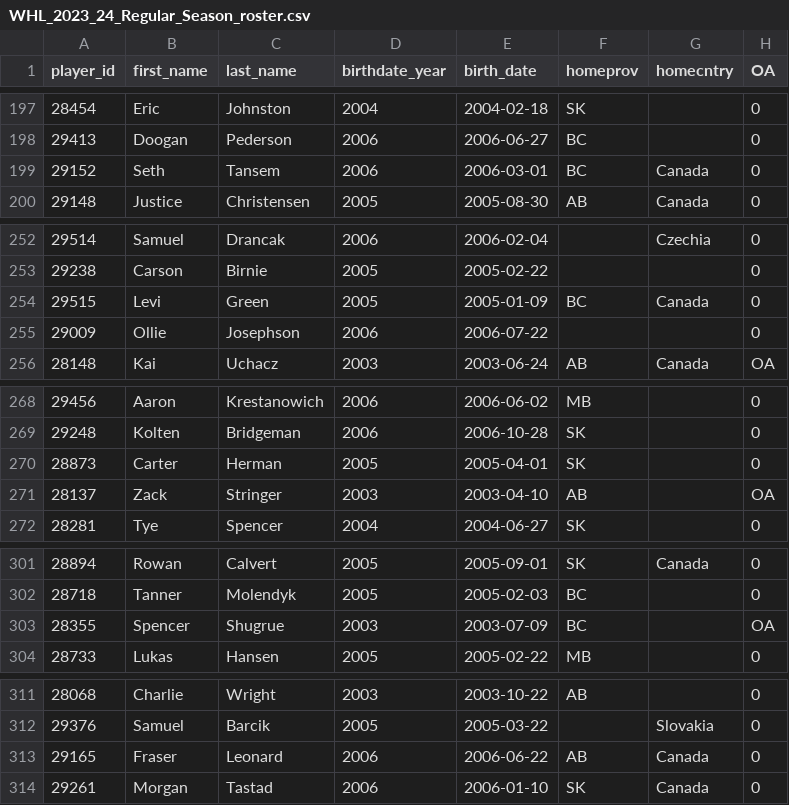
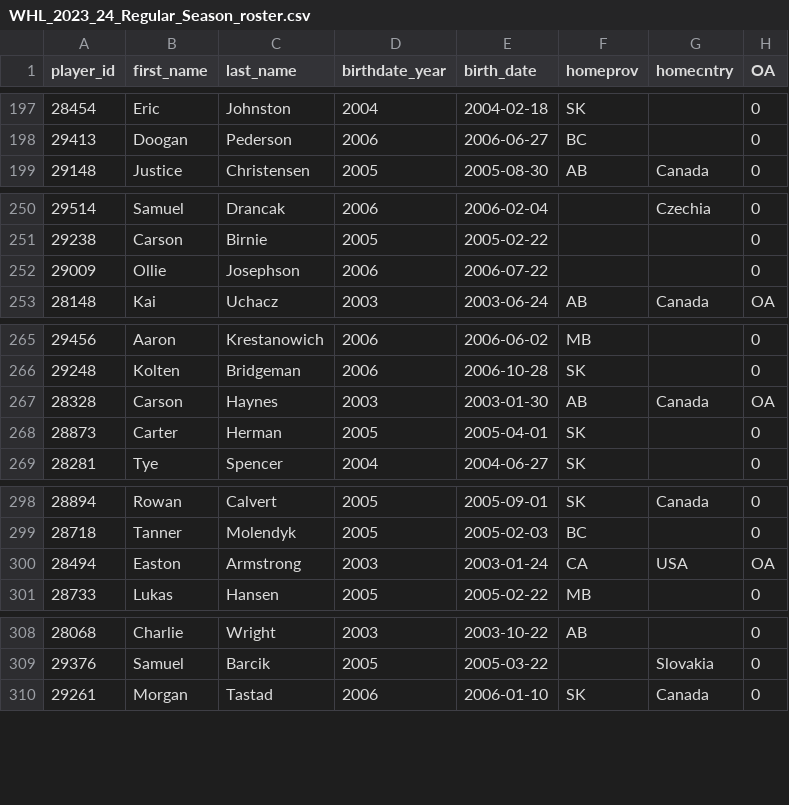
Before and after one commit to lennonay/Prospect_scraper, a CSV file: data/roster/WHL_2023_24_Regular_Season_roster.csv, drawn as a sheet; only a part is shown, gaps mark what is left out; the diff covers the shown part only.

```diff
--- a/data/roster/WHL_2023_24_Regular_Season_roster.csv
+++ b/data/roster/WHL_2023_24_Regular_Season_roster.csv
@@ -198,3 +198,2 @@ player_id,first_name,last_name,birthdate_year,birth_date,homeprov,homecntry,OA
 29413,Doogan,Pederson,2006,2006-06-27,BC,,0
-29152,Seth,Tansem,2006,2006-03-01,BC,Canada,0
 29148,Justice,Christensen,2005,2005-08-30,AB,Canada,0
@@ -253,3 +251,2 @@ player_id,first_name,last_name,birthdate_year,birth_date,homeprov,homecntry,OA
 29238,Carson,Birnie,2005,2005-02-22,,,0
-29515,Levi,Green,2005,2005-01-09,BC,Canada,0
 29009,Ollie,Josephson,2006,2006-07-22,,,0
@@ -269,4 +266,4 @@ player_id,first_name,last_name,birthdate_year,birth_date,homeprov,homecntry,OA
 29248,Kolten,Bridgeman,2006,2006-10-28,SK,,0
+28328,Carson,Haynes,2003,2003-01-30,AB,Canada,OA
 28873,Carter,Herman,2005,2005-04-01,SK,,0
-28137,Zack,Stringer,2003,2003-04-10,AB,,OA
 28281,Tye,Spencer,2004,2004-06-27,SK,,0
@@ -302,3 +299,3 @@ player_id,first_name,last_name,birthdate_year,birth_date,homeprov,homecntry,OA
 28718,Tanner,Molendyk,2005,2005-02-03,BC,,0
-28355,Spencer,Shugrue,2003,2003-07-09,BC,,OA
+28494,Easton,Armstrong,2003,2003-01-24,CA,USA,OA
 28733,Lukas,Hansen,2005,2005-02-22,MB,,0
@@ -312,3 +309,2 @@ player_id,first_name,last_name,birthdate_year,birth_date,homeprov,homecntry,OA
 29376,Samuel,Barcik,2005,2005-03-22,,Slovakia,0
-29165,Fraser,Leonard,2006,2006-06-22,AB,Canada,0
 29261,Morgan,Tastad,2006,2006-01-10,SK,Canada,0
```
Also changed, not shown: 1 added row, 2 removed rows and 1 moved row elsewhere in this file, 2 other files.
